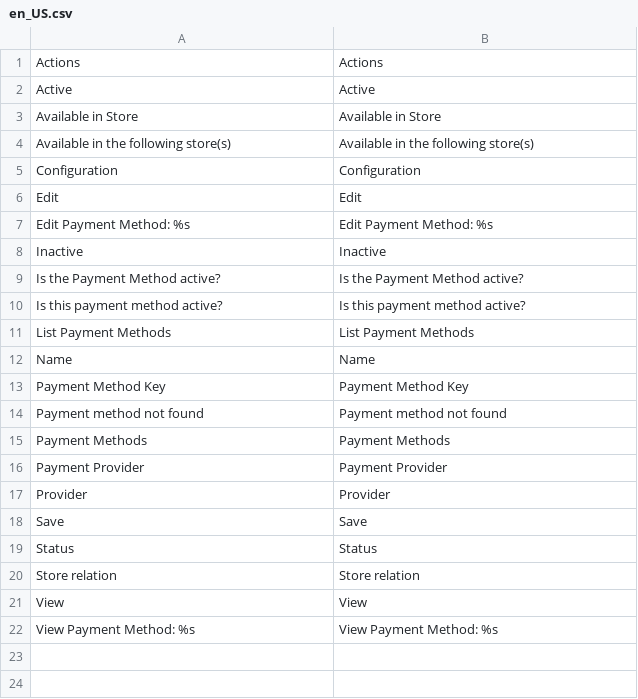
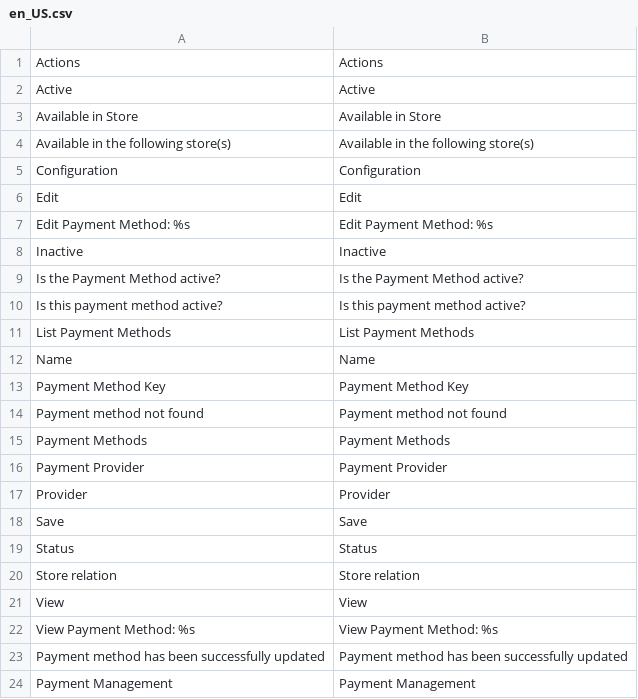
Before and after one commit to spryker/payment-gui, a CSV file: data/translation/Zed/en_US.csv, drawn as a sheet.

Commit message:
added translations

```diff
--- a/data/translation/Zed/en_US.csv
+++ b/data/translation/Zed/en_US.csv
@@ -22 +22,3 @@ View,View
 "View Payment Method: %s","View Payment Method: %s"
+"Payment method has been successfully updated","Payment method has been successfully updated"
+"Payment Management","Payment Management"
```
Also changed, not shown: data/translation/Zed/de_DE.csv, 1 other file.
